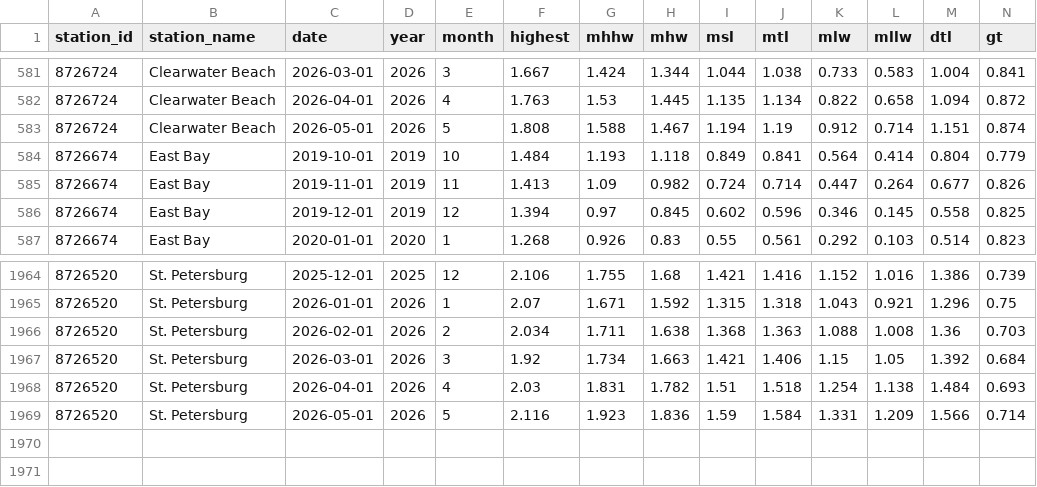
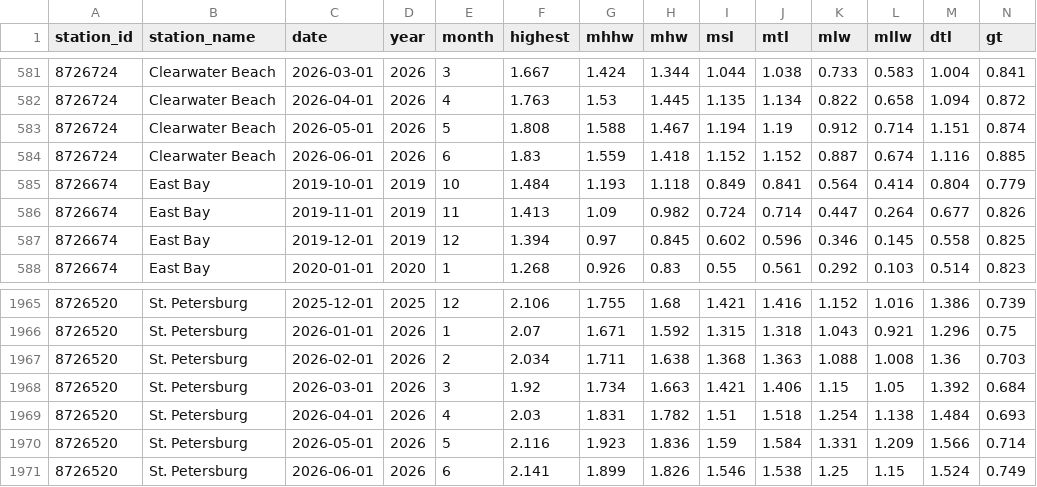
Before and after one commit to tbep-tech/climate-dash, a CSV file: data/slr/monthly_sea_levels.csv, drawn as a sheet; only a part is shown, gaps mark what is left out; rows hold the shown columns only; the diff names each change by its address in the sheet, - before the commit and + after, or states it on an @@ line.

Commit message:
weekly data update 2026-07-07

```diff
--- a/data/slr/monthly_sea_levels.csv
+++ b/data/slr/monthly_sea_levels.csv
+row 584: 8726724 | Clearwater Beach | 2026-06-01 | 2026 | 6 | 1.83 | 1.559 | 1.418 | 1.152 | 1.152 | 0.887 | 0.674 | 1.116 | 0.885
+row 1971: 8726520 | St. Petersburg | 2026-06-01 | 2026 | 6 | 2.141 | 1.899 | 1.826 | 1.546 | 1.538 | 1.25 | 1.15 | 1.524 | 0.749
```
Also changed, not shown: 34 other files.
